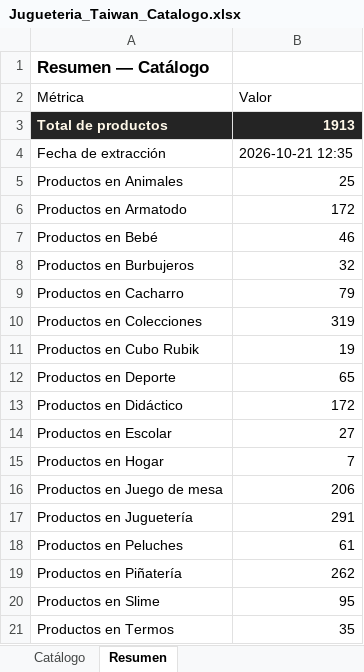
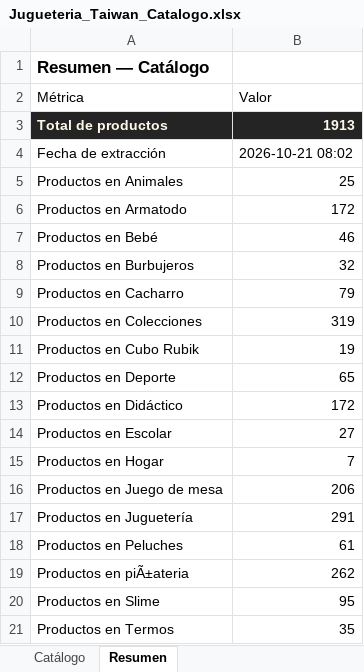
Before and after one commit to ikib2c/iki, an Excel workbook: Jugueteria_Taiwan_Catalogo.xlsx, sheet Resumen, drawn as a sheet; values as stored, in another font and other column widths than the file's, no borders; the diff names each change by its address in the sheet, - before the commit and + after, or states it on an @@ line.

```diff
--- a/Jugueteria_Taiwan_Catalogo.xlsx (sheet Resumen)
+++ b/Jugueteria_Taiwan_Catalogo.xlsx (sheet Resumen)
-B4 (Valor): 2026-10-21 12:35
+B4 (Valor): 2026-10-21 08:02
-A19 (Métrica): Productos en Piñatería
+A19 (Métrica): Productos en piÃ±ateria
```
Also changed, not shown: sheet Catálogo, Gava_Joyeria_Catalogo.xlsx, OpenMind_Catalogo.xlsx, 3 other files.
